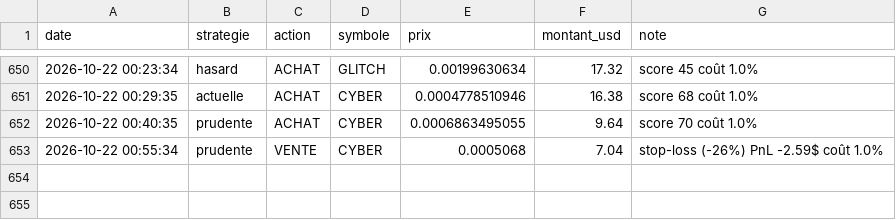
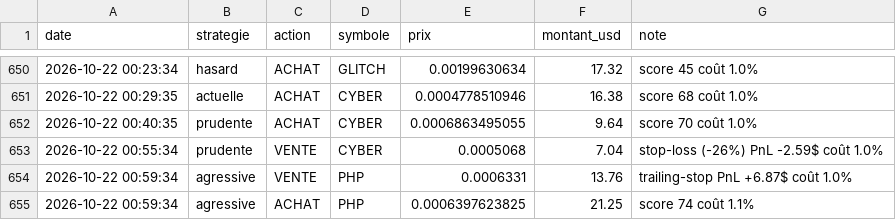
Before and after one commit to oshua888/memebot-, a CSV file: journal.csv, drawn as a sheet; only a part is shown, gaps mark what is left out; the diff names each change by its address in the sheet, - before the commit and + after, or states it on an @@ line.

```diff
--- a/journal.csv
+++ b/journal.csv
+row 654: 2026-10-22 00:59:34 | agressive | VENTE | PHP | 0.0006331 | 13.76 | trailing-stop PnL +6.87$ coût 1.0%
+row 655: 2026-10-22 00:59:34 | agressive | ACHAT | PHP | 0.0006397623825 | 21.25 | score 74 coût 1.1%
```
Also changed, not shown: trades.csv, 4 other files.
